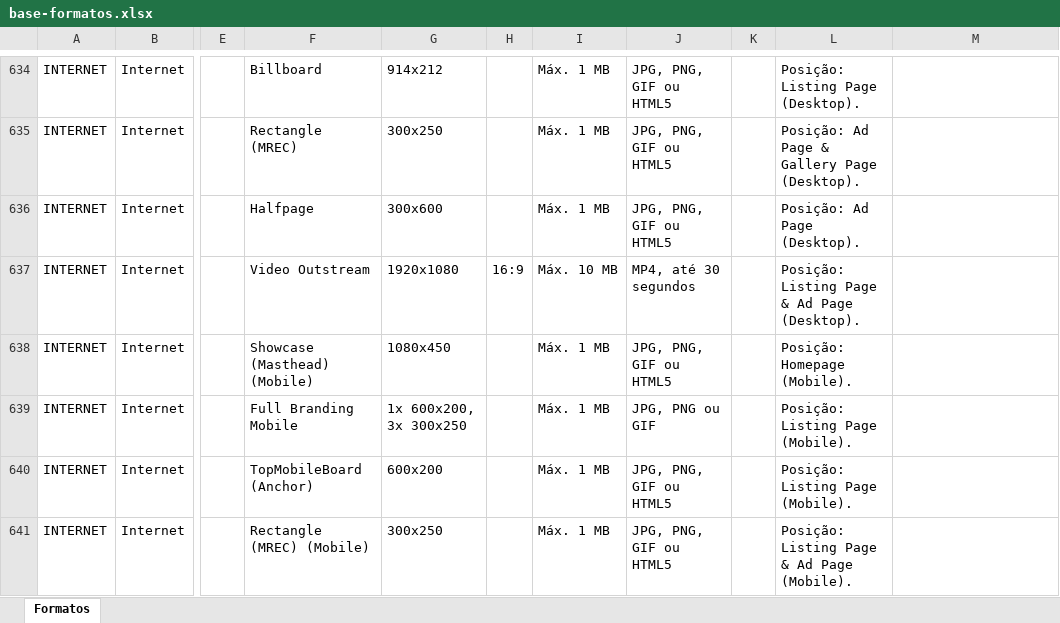
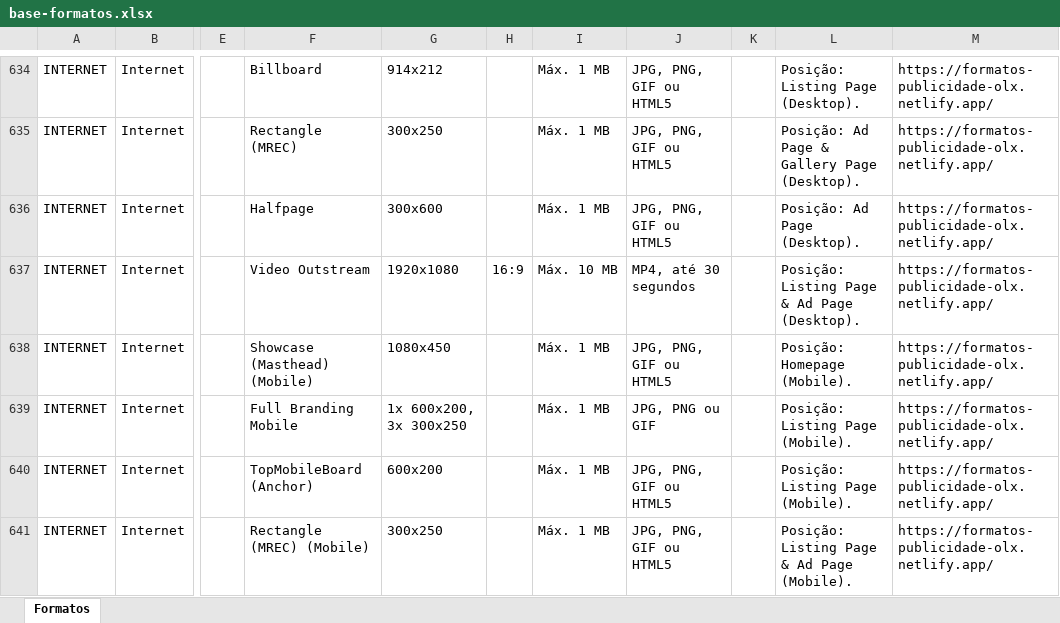
Before and after one commit to claudiarosa00/MS-Builder, an Excel workbook: data/base-formatos.xlsx, sheet Formatos, drawn as a sheet; only a part is shown, gaps mark what is left out; values as stored, in another font and other column widths than the file's, no borders; the diff covers the shown part only; the diff names each change by its address in the sheet, - before the commit and + after, or states it on an @@ line.

```diff
--- a/data/base-formatos.xlsx (sheet Formatos)
+++ b/data/base-formatos.xlsx (sheet Formatos)
-M634:M641: (empty)
+M634:M641: https://formatos-publicidade-olx.netlify.app/
```
Also changed, not shown: 3 added rows and 40 edited cells elsewhere in this sheet, data/CSBuilder_Base_Formatos.xlsx.
